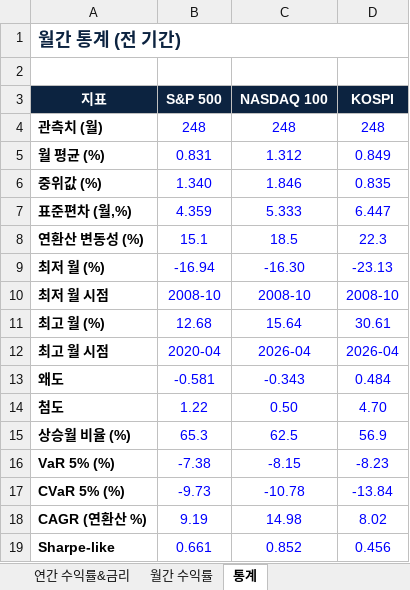
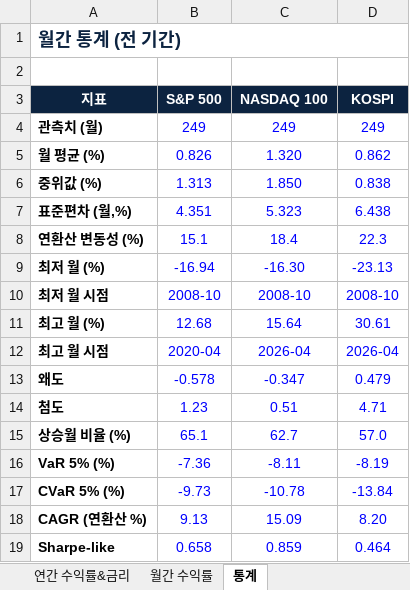
Before and after one commit to junewoojo/Monthly-Stock-Stat, an Excel workbook: docs/data.xlsx, sheet 통계, drawn as a sheet; values as stored, in another font and other column widths than the file's, no borders; the diff names each change by its address in the sheet, - before the commit and + after, or states it on an @@ line.

```diff
--- a/docs/data.xlsx (sheet 통계)
+++ b/docs/data.xlsx (sheet 통계)
-B4 (S&P 500): 248
+B4 (S&P 500): 249
-C4 (NASDAQ 100): 248
+C4 (NASDAQ 100): 249
-D4 (KOSPI): 248
+D4 (KOSPI): 249
-B5 (S&P 500): 0.831
+B5 (S&P 500): 0.826
-C5 (NASDAQ 100): 1.312
+C5 (NASDAQ 100): 1.320
-D5 (KOSPI): 0.849
+D5 (KOSPI): 0.862
-B6 (S&P 500): 1.340
+B6 (S&P 500): 1.313
-C6 (NASDAQ 100): 1.846
+C6 (NASDAQ 100): 1.850
-D6 (KOSPI): 0.835
+D6 (KOSPI): 0.838
-B7 (S&P 500): 4.359
+B7 (S&P 500): 4.351
-C7 (NASDAQ 100): 5.333
+C7 (NASDAQ 100): 5.323
-D7 (KOSPI): 6.447
+D7 (KOSPI): 6.438
-C8 (NASDAQ 100): 18.5
+C8 (NASDAQ 100): 18.4
-B13 (S&P 500): -0.581
+B13 (S&P 500): -0.578
-C13 (NASDAQ 100): -0.343
+C13 (NASDAQ 100): -0.347
-D13 (KOSPI): 0.484
+D13 (KOSPI): 0.479
-B14 (S&P 500): 1.22
+B14 (S&P 500): 1.23
-C14 (NASDAQ 100): 0.50
+C14 (NASDAQ 100): 0.51
-D14 (KOSPI): 4.70
+D14 (KOSPI): 4.71
-B15 (S&P 500): 65.3
+B15 (S&P 500): 65.1
-C15 (NASDAQ 100): 62.5
+C15 (NASDAQ 100): 62.7
-D15 (KOSPI): 56.9
+D15 (KOSPI): 57.0
-B16 (S&P 500): -7.38
+B16 (S&P 500): -7.36
-C16 (NASDAQ 100): -8.15
+C16 (NASDAQ 100): -8.11
-D16 (KOSPI): -8.23
+D16 (KOSPI): -8.19
-B18 (S&P 500): 9.19
+B18 (S&P 500): 9.13
-C18 (NASDAQ 100): 14.98
+C18 (NASDAQ 100): 15.09
-D18 (KOSPI): 8.02
+D18 (KOSPI): 8.20
-B19 (S&P 500): 0.661
+B19 (S&P 500): 0.658
-C19 (NASDAQ 100): 0.852
+C19 (NASDAQ 100): 0.859
-D19 (KOSPI): 0.456
+D19 (KOSPI): 0.464
```
Also changed, not shown: sheet 연간 수익률&금리, sheet 월간 수익률, 1 other file.
